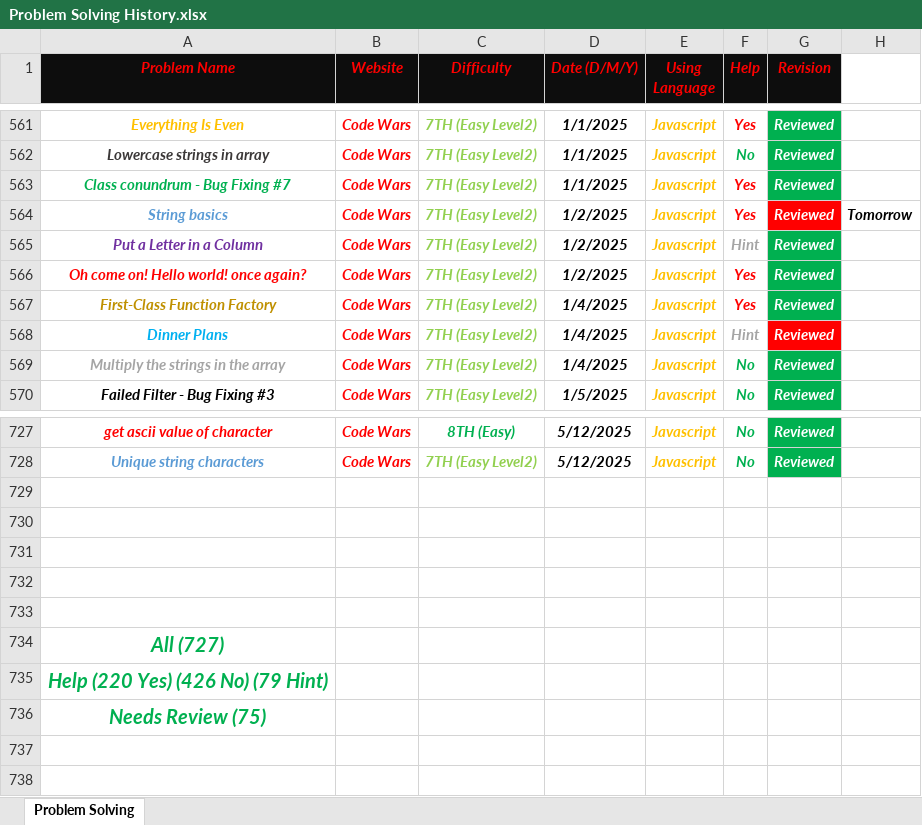
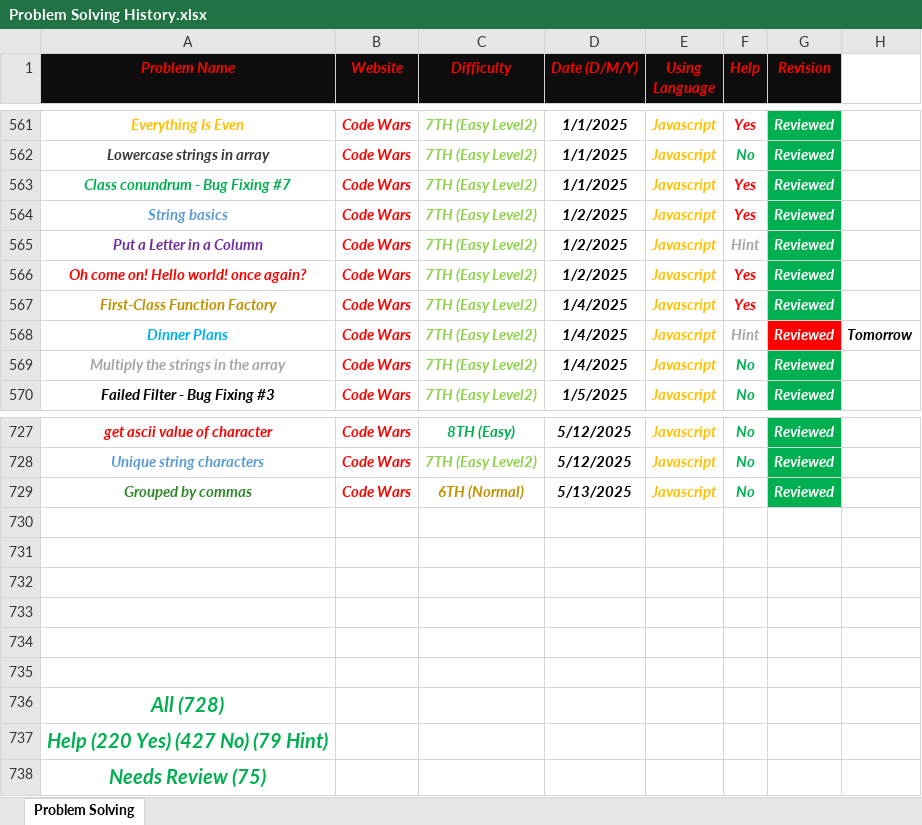
Before and after one commit to Marawan-Saqr/Problem-Solving, an Excel workbook: Problem Solving History.xlsx, sheet Problem Solving, drawn as a sheet; only a part is shown, gaps mark what is left out; values as stored, in another font and other column widths than the file's, no borders; addresses are those after the commit; the diff names each change by its address in the sheet, - before the commit and + after, or states it on an @@ line.

```diff
--- a/Problem Solving History.xlsx (sheet Problem Solving)
+++ b/Problem Solving History.xlsx (sheet Problem Solving)
-G564 fill: #FF0000
+G564 fill: #00B050
-H564: Tomorrow
+H564: (empty)
-H568: (empty)
+H568: Tomorrow
+row 729: Grouped by commas | Code Wars | 6TH (Normal) | 5/13/2025 | Javascript | No | Reviewed
+row 735: (empty)
-A736 (Problem Name): All (727)
+A736 (Problem Name): All (728)
-A737 (Problem Name): Help (220 Yes) (426 No) (79 Hint)
+A737 (Problem Name): Help (220 Yes) (427 No) (79 Hint)
```
Also changed, not shown: 4 other files.
